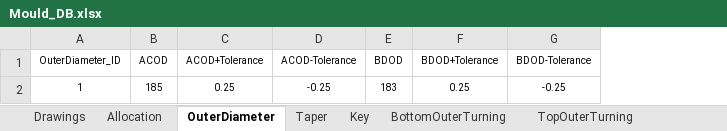
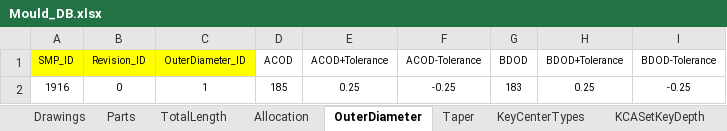
Before and after one commit to mojimould/mould_moji, an Excel workbook: Mould_Database/Mould_DB.xlsx, sheet OuterDiameter, drawn as a sheet; values as stored, in another font and other column widths than the file's, no borders; addresses are those after the commit; the diff names each change by its address in the sheet, - before the commit and + after, or states it on an @@ line.

```diff
--- a/Mould_Database/Mould_DB.xlsx (sheet OuterDiameter)
+++ b/Mould_Database/Mould_DB.xlsx (sheet OuterDiameter)
+sheet tab: Parts
+sheet tab: TotalLength
+sheet tab: KeyCenterTypes
+sheet tab: KCASetKeyDepth
+column A (SMP_ID), row 2: 1916
+column B (Revision_ID), row 2: 0
-C1 fill: none
+C1 fill: #FFFF00
```
Also changed, not shown: sheet OuterCutTypes, sheet Key, sheet Drawings, sheet Allocation, sheet Taper, other sheet tabs, formulas that keep their value.
